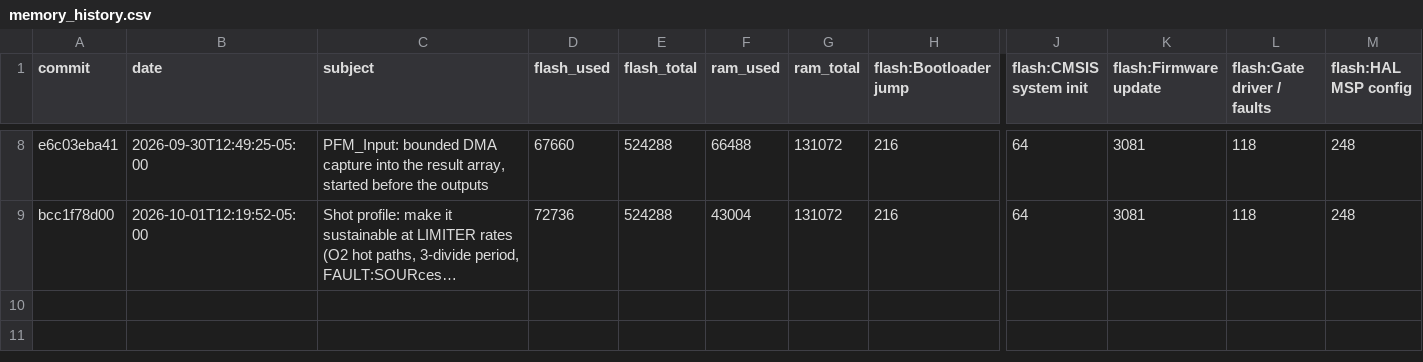
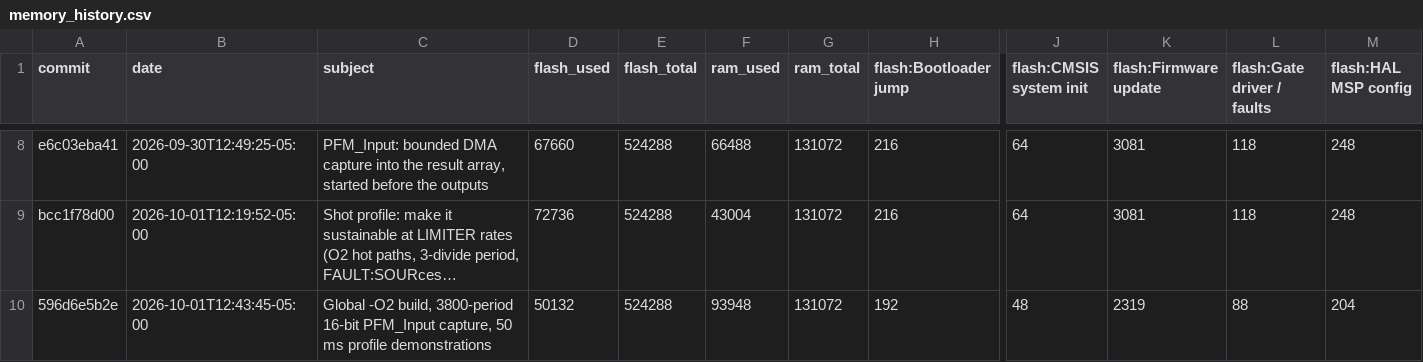
Before and after one commit to everettpenne/WHAM-CONTROLLERS, a CSV file: docs/reports/memory_history.csv, drawn as a sheet; only a part is shown, gaps mark what is left out; long unchanged cells end in …; rows hold the shown columns only; the diff names each change by its address in the sheet, - before the commit and + after, or states it on an @@ line.

```diff
--- a/docs/reports/memory_history.csv
+++ b/docs/reports/memory_history.csv
+row 10: 596d6e5b2e | 2026-10-01T12:43:45-05:00 | Global -O2 build, 3800-period 16-bit PFM_Input capture, 50 ms profile demonstrations | 50132 | 524288 | 93948 | 131072 | 192 | 48 | 2319 | 88 | 204
```
Also changed, not shown: 1 other file.
